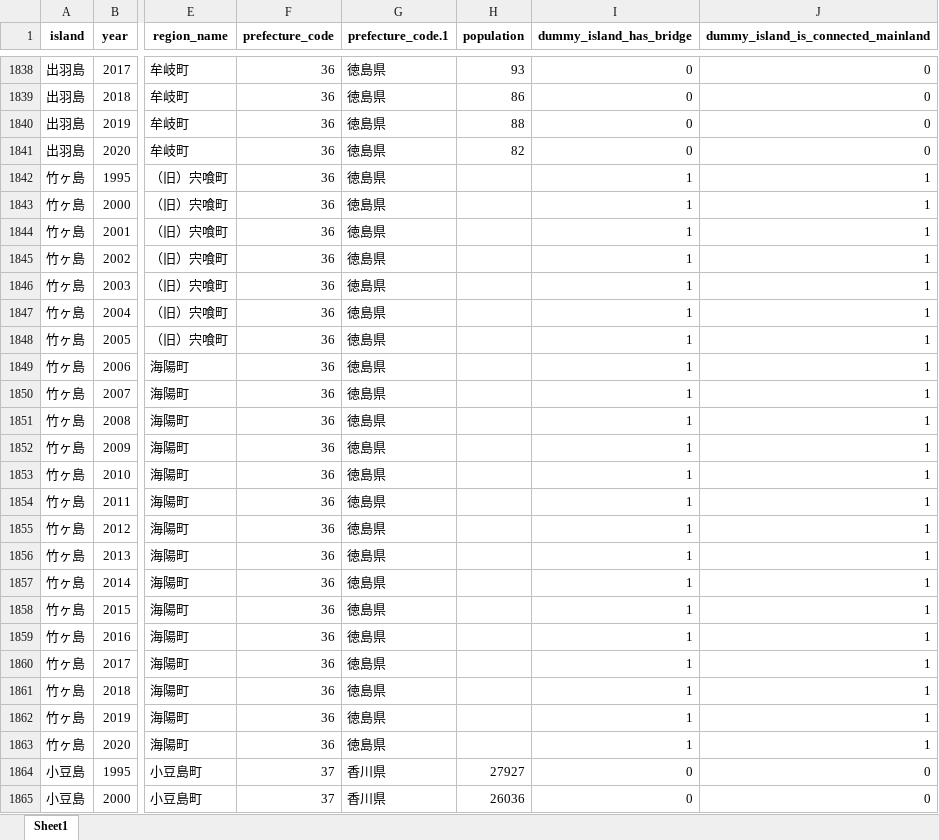
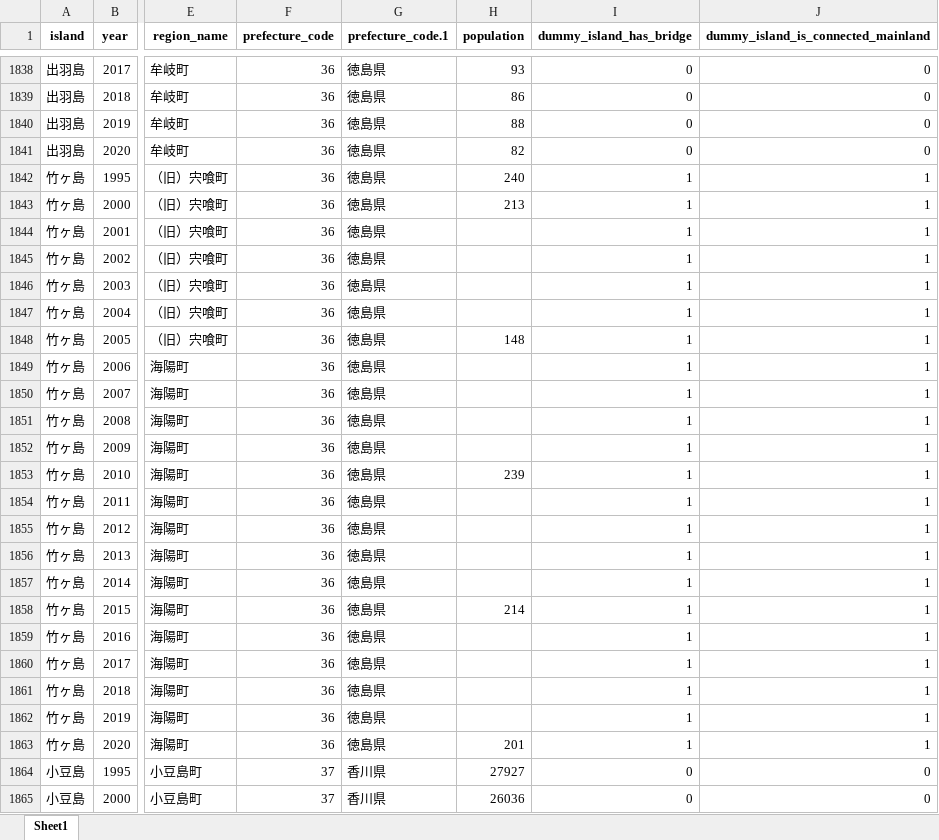
Before and after one commit to Keisei-Akiya/bridge-straw-effects, an Excel workbook: data/raw/df.xlsx, sheet Sheet1, drawn as a sheet; only a part is shown, gaps mark what is left out; values as stored, in another font and other column widths than the file's, no borders; the diff names each change by its address in the sheet, - before the commit and + after, or states it on an @@ line.

```diff
--- a/data/raw/df.xlsx (sheet Sheet1)
+++ b/data/raw/df.xlsx (sheet Sheet1)
-H1842 (population): (empty)
+H1842 (population): 240
-H1843 (population): (empty)
+H1843 (population): 213
-H1848 (population): (empty)
+H1848 (population): 148
-H1853 (population): (empty)
+H1853 (population): 239
-H1858 (population): (empty)
+H1858 (population): 214
-H1863 (population): (empty)
+H1863 (population): 201
```
Also changed, not shown: data/processed/df_filtered_5years.xlsx, 8 other files.
